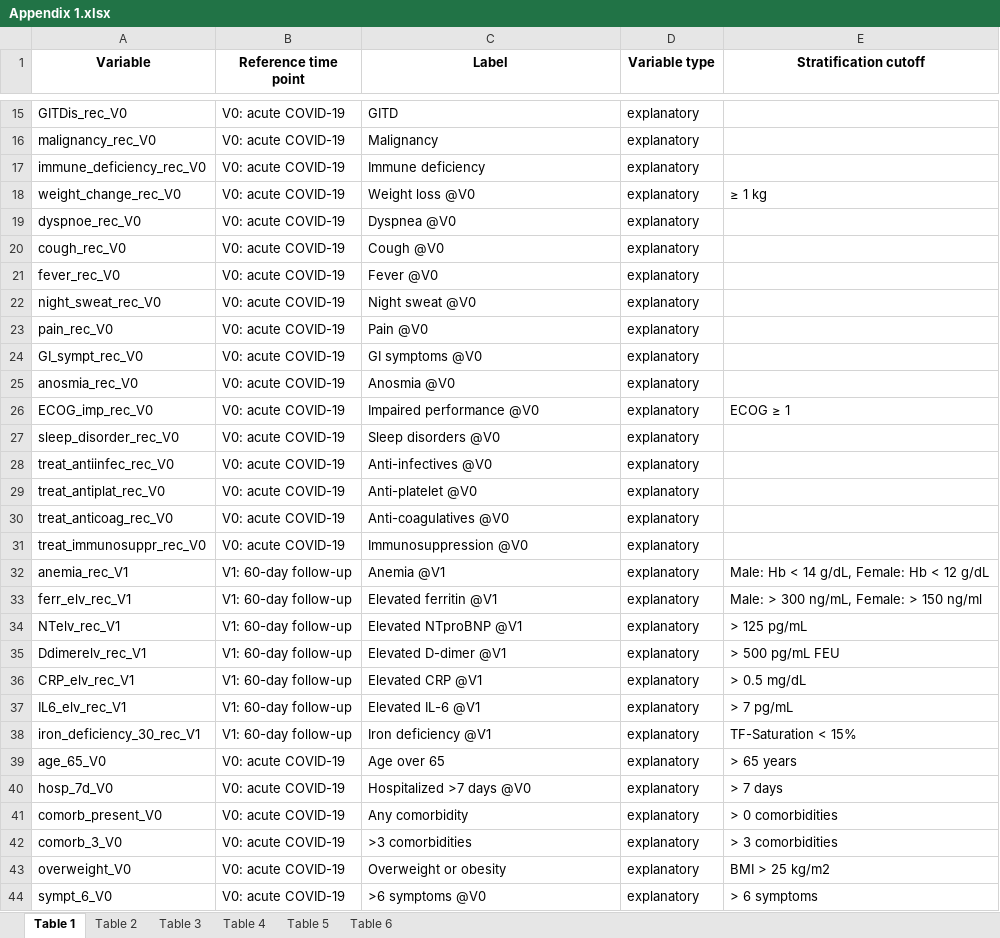
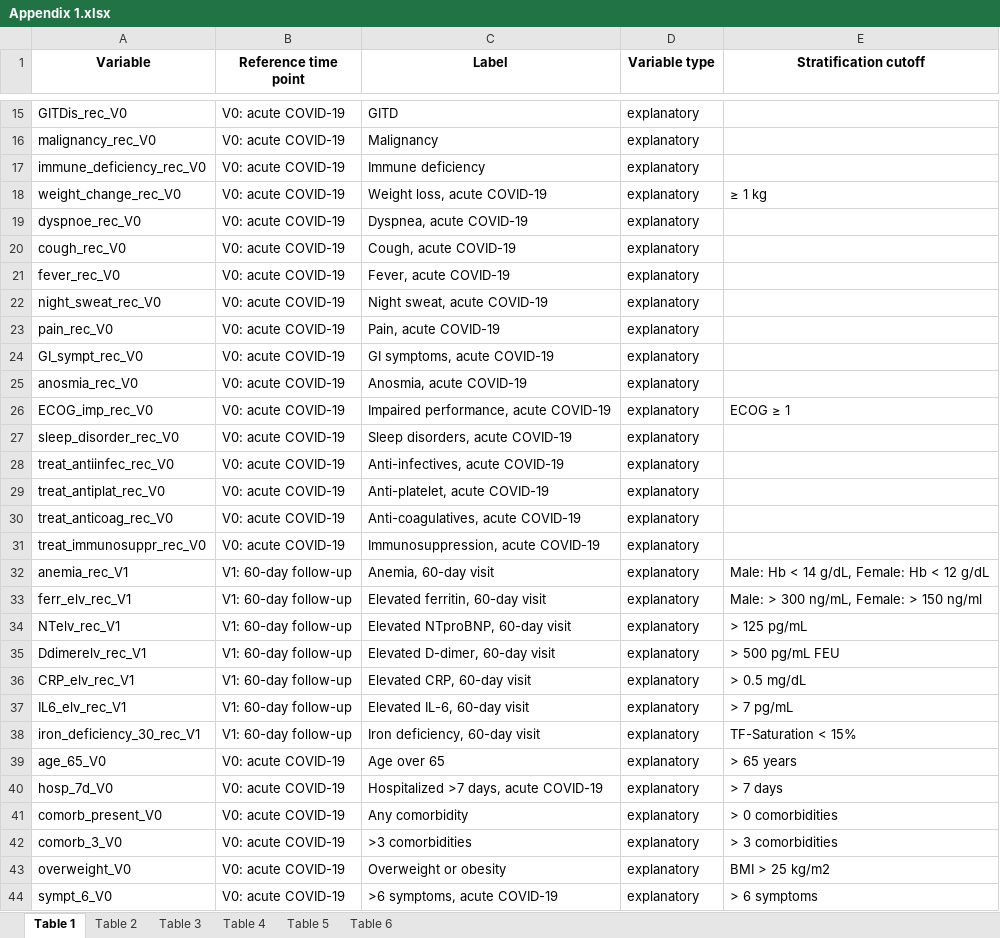
Before and after one commit to PiotrTymoszuk/CovILD_6_Months, an Excel workbook: paper/Appendix 1.xlsx, sheet Table 1, drawn as a sheet; only a part is shown, gaps mark what is left out; values as stored, in another font and other column widths than the file's, no borders; the diff covers the shown part only; the diff names each change by its address in the sheet, - before the commit and + after, or states it on an @@ line.

```diff
--- a/paper/Appendix 1.xlsx (sheet Table 1)
+++ b/paper/Appendix 1.xlsx (sheet Table 1)
-C18 (Label): Weight loss @V0
+C18 (Label): Weight loss, acute COVID-19
-C19 (Label): Dyspnea @V0
+C19 (Label): Dyspnea, acute COVID-19
-C20 (Label): Cough @V0
+C20 (Label): Cough, acute COVID-19
-C21 (Label): Fever @V0
+C21 (Label): Fever, acute COVID-19
-C22 (Label): Night sweat @V0
+C22 (Label): Night sweat, acute COVID-19
-C23 (Label): Pain @V0
+C23 (Label): Pain, acute COVID-19
-C24 (Label): GI symptoms @V0
+C24 (Label): GI symptoms, acute COVID-19
-C25 (Label): Anosmia @V0
+C25 (Label): Anosmia, acute COVID-19
-C26 (Label): Impaired performance @V0
+C26 (Label): Impaired performance, acute COVID-19
-C27 (Label): Sleep disorders @V0
+C27 (Label): Sleep disorders, acute COVID-19
-C28 (Label): Anti-infectives @V0
+C28 (Label): Anti-infectives, acute COVID-19
-C29 (Label): Anti-platelet @V0
+C29 (Label): Anti-platelet, acute COVID-19
-C30 (Label): Anti-coagulatives @V0
+C30 (Label): Anti-coagulatives, acute COVID-19
-C31 (Label): Immunosuppression @V0
+C31 (Label): Immunosuppression, acute COVID-19
-C32 (Label): Anemia @V1
+C32 (Label): Anemia, 60-day visit
-C33 (Label): Elevated ferritin @V1
+C33 (Label): Elevated ferritin, 60-day visit
-C34 (Label): Elevated NTproBNP @V1
+C34 (Label): Elevated NTproBNP, 60-day visit
-C35 (Label): Elevated D-dimer @V1
+C35 (Label): Elevated D-dimer, 60-day visit
-C36 (Label): Elevated CRP @V1
+C36 (Label): Elevated CRP, 60-day visit
-C37 (Label): Elevated IL-6 @V1
+C37 (Label): Elevated IL-6, 60-day visit
-C38 (Label): Iron deficiency @V1
+C38 (Label): Iron deficiency, 60-day visit
-C40 (Label): Hospitalized >7 days @V0
+C40 (Label): Hospitalized >7 days, acute COVID-19
-C44 (Label): >6 symptoms @V0
+C44 (Label): >6 symptoms, acute COVID-19
```
Also changed, not shown: 15 edited cells elsewhere in this sheet, sheet Table 2, sheet Table 5, sheet Table 6, sheet Table 4, sheet Table 3, input data/mod_responses.xlsx, input data/mod_variables.xlsx, 47 other files.
